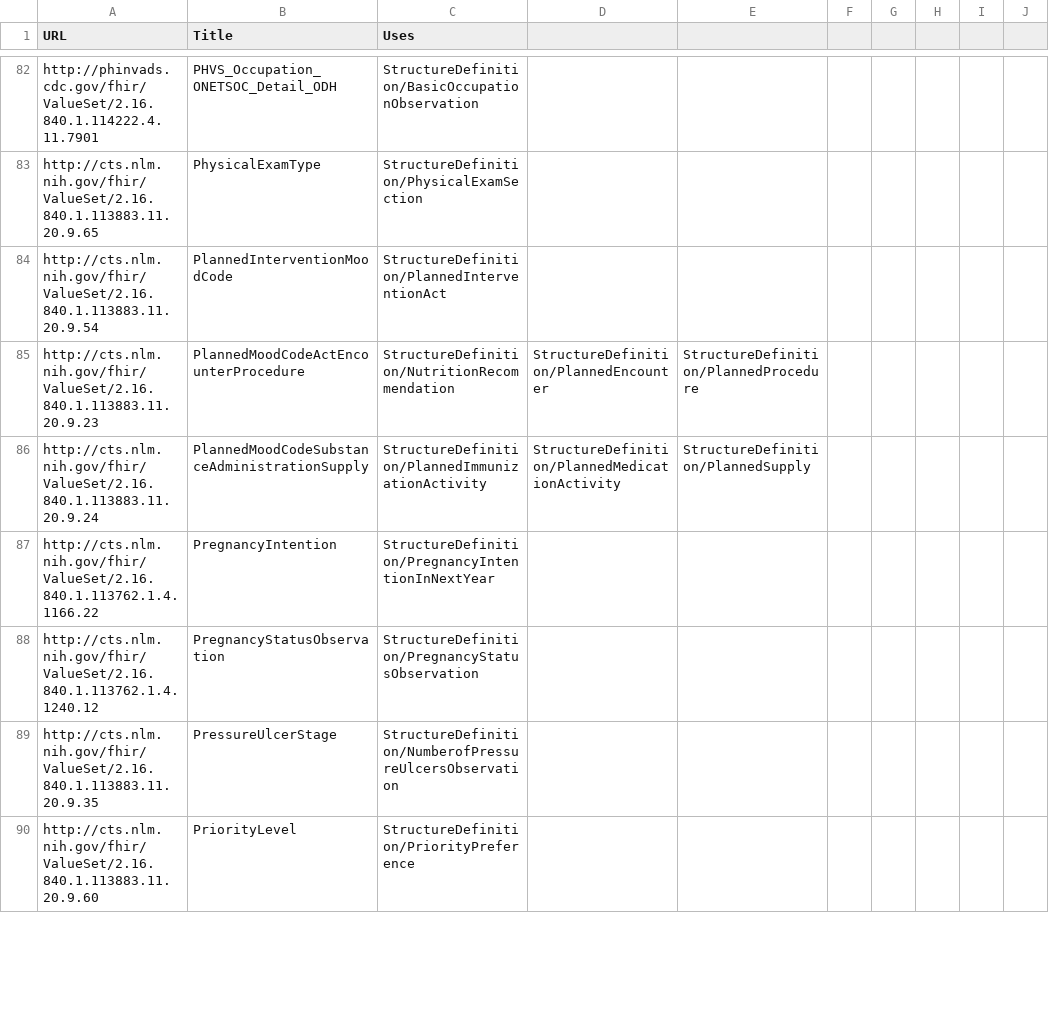
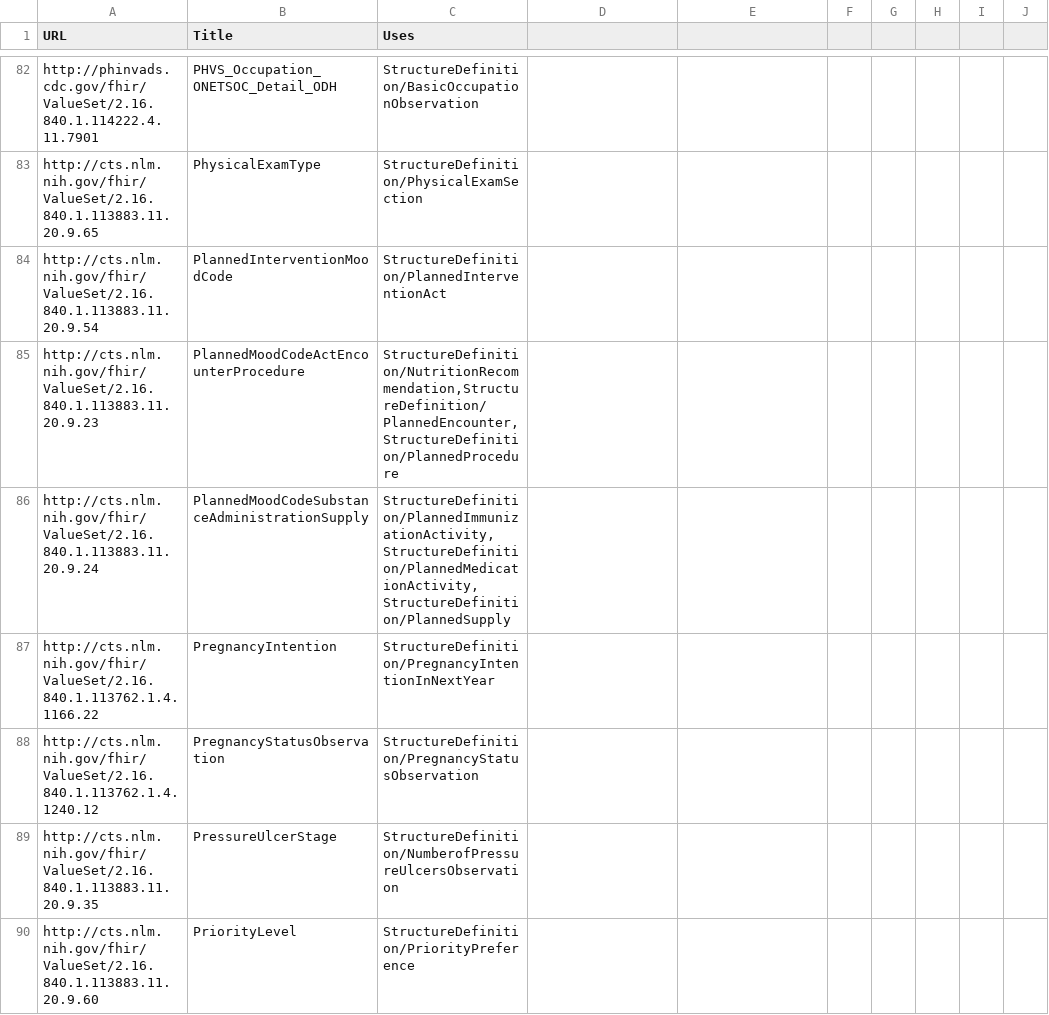
Before and after one commit to HL7/CDA-ccda, a CSV file: input/data/valueset-filtered.csv, drawn as a sheet; only a part is shown, gaps mark what is left out; the diff covers the shown part only; the diff names each change by its address in the sheet, - before the commit and + after, or states it on an @@ line.

```diff
--- a/input/data/valueset-filtered.csv
+++ b/input/data/valueset-filtered.csv
-C85 (Uses): StructureDefinition/NutritionRecommendation
+C85 (Uses): StructureDefinition/NutritionRecommendation,StructureDefinition/PlannedEncounter,StructureDefinition/PlannedProcedure
-D85: StructureDefinition/PlannedEncounter
+D85: (empty)
-E85: StructureDefinition/PlannedProcedure
+E85: (empty)
-C86 (Uses): StructureDefinition/PlannedImmunizationActivity
+C86 (Uses): StructureDefinition/PlannedImmunizationActivity,StructureDefinition/PlannedMedicationActivity,StructureDefinition/PlannedSupply
-D86: StructureDefinition/PlannedMedicationActivity
+D86: (empty)
-E86: StructureDefinition/PlannedSupply
+E86: (empty)
```
Also changed, not shown: 114 edited cells elsewhere in this file, 1 other file.
